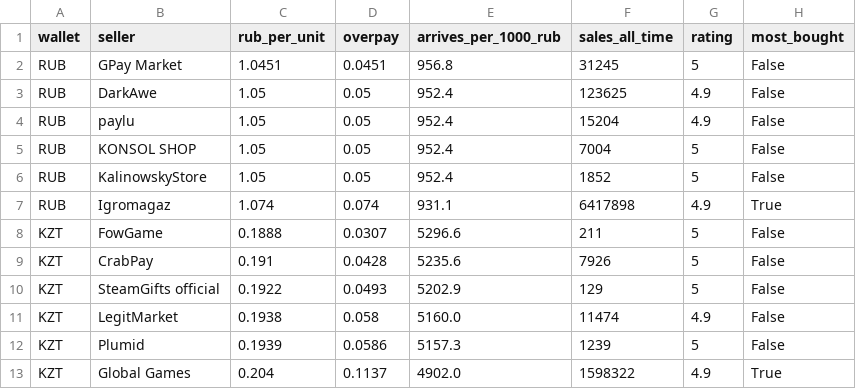
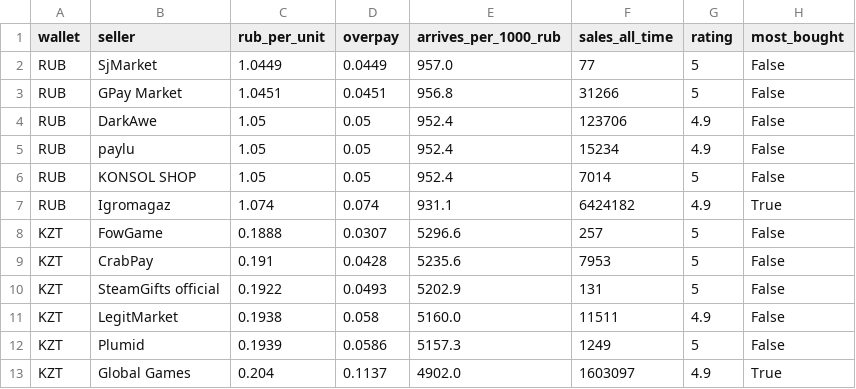
Before and after one commit to PavlShe/KeyRadar, a CSV file: data/steam_topup.csv, drawn as a sheet.

```diff
--- a/data/steam_topup.csv
+++ b/data/steam_topup.csv
@@ -1,13 +1,13 @@
 wallet,seller,rub_per_unit,overpay,arrives_per_1000_rub,sales_all_time,rating,most_bought
-RUB,GPay Market,1.0451,0.0451,956.8,31245,5,False
-RUB,DarkAwe,1.05,0.05,952.4,123625,4.9,False
-RUB,paylu,1.05,0.05,952.4,15204,4.9,False
-RUB,KONSOL SHOP,1.05,0.05,952.4,7004,5,False
-RUB,KalinowskyStore,1.05,0.05,952.4,1852,5,False
-RUB,Igromagaz,1.074,0.074,931.1,6417898,4.9,True
-KZT,FowGame,0.1888,0.0307,5296.6,211,5,False
-KZT,CrabPay,0.191,0.0428,5235.6,7926,5,False
-KZT,SteamGifts official,0.1922,0.0493,5202.9,129,5,False
-KZT,LegitMarket,0.1938,0.058,5160.0,11474,4.9,False
-KZT,Plumid,0.1939,0.0586,5157.3,1239,5,False
-KZT,Global Games,0.204,0.1137,4902.0,1598322,4.9,True
+RUB,SjMarket,1.0449,0.0449,957.0,77,5,False
+RUB,GPay Market,1.0451,0.0451,956.8,31266,5,False
+RUB,DarkAwe,1.05,0.05,952.4,123706,4.9,False
+RUB,paylu,1.05,0.05,952.4,15234,4.9,False
+RUB,KONSOL SHOP,1.05,0.05,952.4,7014,5,False
+RUB,Igromagaz,1.074,0.074,931.1,6424182,4.9,True
+KZT,FowGame,0.1888,0.0307,5296.6,257,5,False
+KZT,CrabPay,0.191,0.0428,5235.6,7953,5,False
+KZT,SteamGifts official,0.1922,0.0493,5202.9,131,5,False
+KZT,LegitMarket,0.1938,0.058,5160.0,11511,4.9,False
+KZT,Plumid,0.1939,0.0586,5157.3,1249,5,False
+KZT,Global Games,0.204,0.1137,4902.0,1603097,4.9,True
```
Also changed, not shown: data/ai_subscriptions.csv, data/history/ai_daily.csv, 5 other files.
